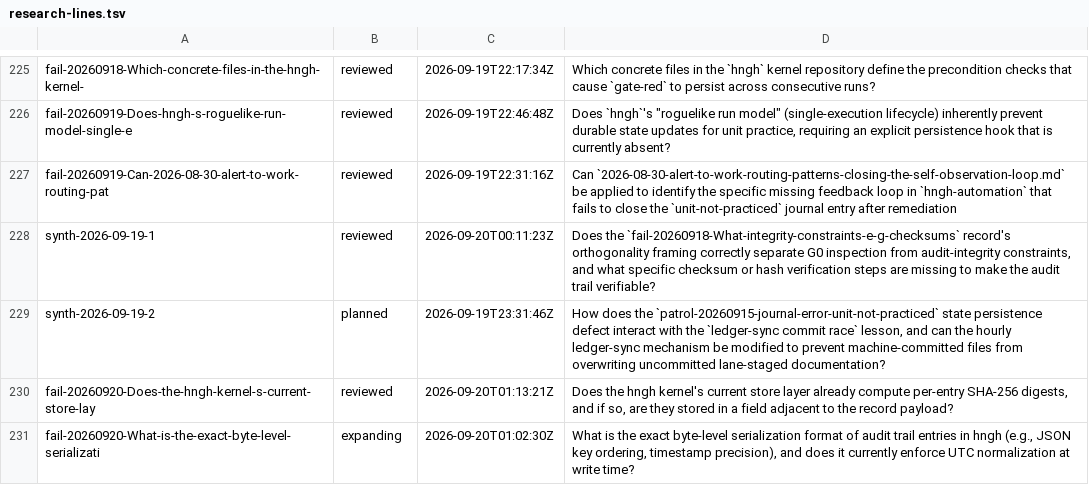
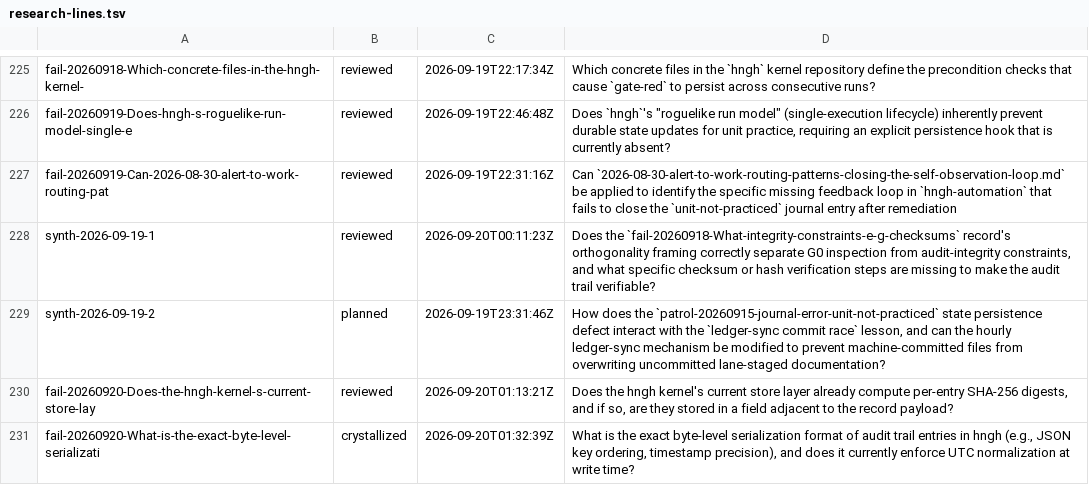
Before and after one commit to boundring/hngh, a TSV file: automation/research-lines.tsv, drawn as a sheet; only a part is shown, gaps mark what is left out.

Commit message:
research: fail-20260920-What-is-the-exact-byte-level-serializati crystallized

```diff
--- a/automation/research-lines.tsv
+++ b/automation/research-lines.tsv
@@ -230,2 +230,2 @@ synth-2026-09-19-2	planned	2026-09-19T23:31:46Z	How does the `patrol-20260915-jo
 fail-20260920-Does-the-hngh-kernel-s-current-store-lay	reviewed	2026-09-20T01:13:21Z	Does the hngh kernel's current store layer already compute per-entry SHA-256 digests, and if so, are they stored in a field adjacent to the record payload?
-fail-20260920-What-is-the-exact-byte-level-serializati	expanding	2026-09-20T01:02:30Z	What is the exact byte-level serialization format of audit trail entries in hngh (e.g., JSON key ordering, timestamp precision), and does it currently enforce UTC normalization at write time?
+fail-20260920-What-is-the-exact-byte-level-serializati	crystallized	2026-09-20T01:32:39Z	What is the exact byte-level serialization format of audit trail entries in hngh (e.g., JSON key ordering, timestamp precision), and does it currently enforce UTC normalization at write time?
```
Also changed, not shown: 1 other file.
